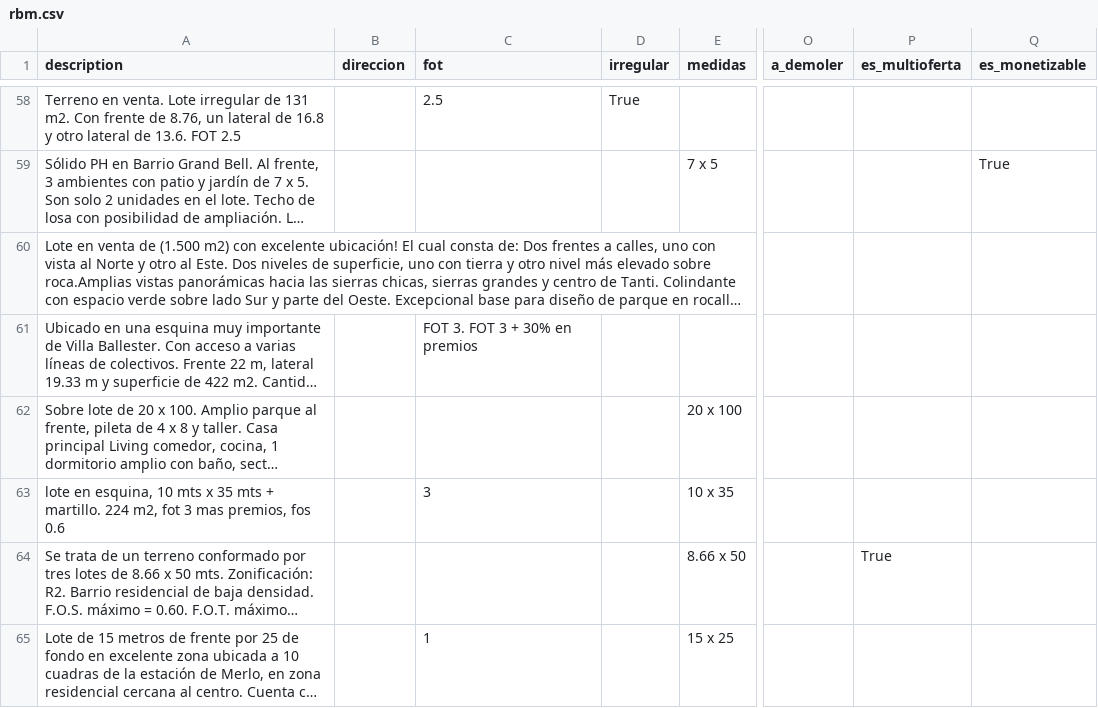
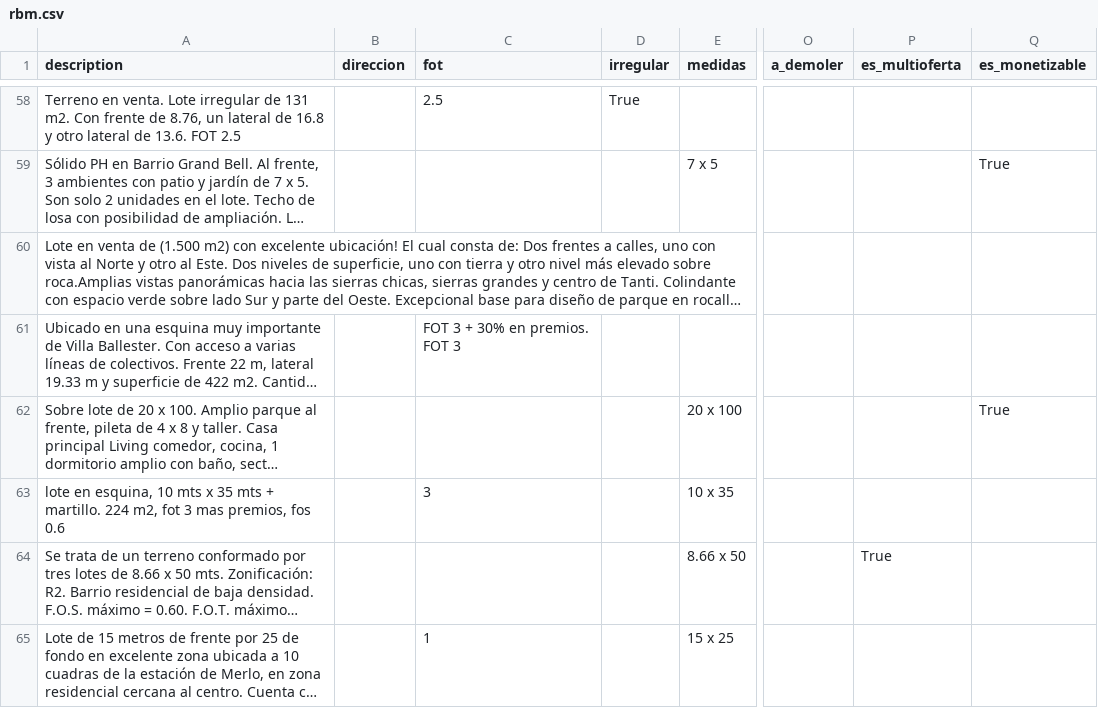
Before and after one commit to cientopolis/OVS-extractor-idis, a CSV file: output/rbm.csv, drawn as a sheet; only a part is shown, gaps mark what is left out; long unchanged cells end in …; the diff covers the shown part only; the diff names each change by its address in the sheet, - before the commit and + after, or states it on an @@ line.

Commit message:
mejoro patron es_monetizable

```diff
--- a/output/rbm.csv
+++ b/output/rbm.csv
-C61 (fot): FOT 3. FOT 3 + 30% en premios
+C61 (fot): FOT 3 + 30% en premios. FOT 3
-Q62 (es_monetizable): (empty)
+Q62 (es_monetizable): True
```
Also changed, not shown: 9 edited cells elsewhere in this file, 2 other files.
